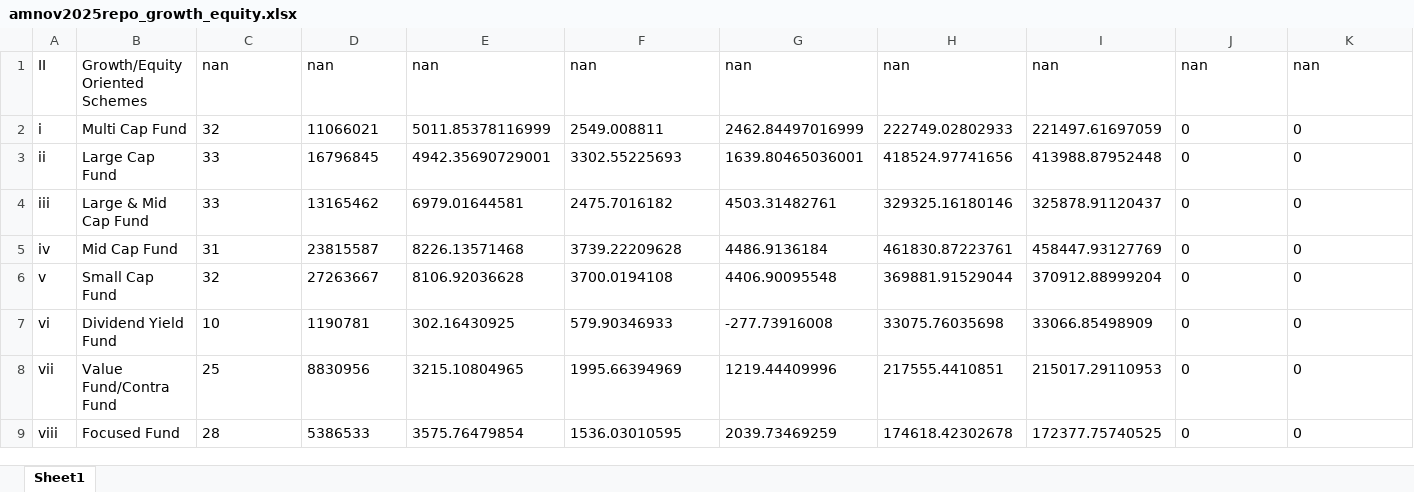
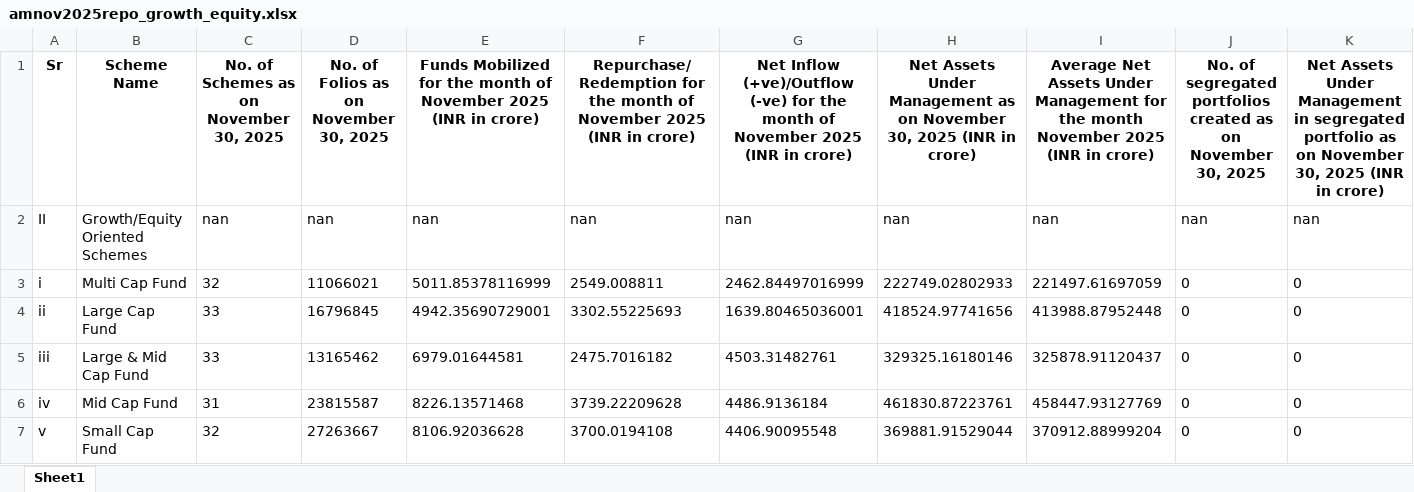
Before and after one commit to Rohith-patel-uppunuthula/Web-Based-Excel-Data-Extraction-to-Django, an Excel workbook: extracted_growth_equity/amnov2025repo_growth_equity.xlsx, sheet Sheet1, drawn as a sheet; only a part is shown; the shorter side is filled out with more unchanged rows; values as stored, in another font and other column widths than the file's, no borders; the diff names each change by its address in the sheet, - before the commit and + after, or states it on an @@ line.

```diff
--- a/extracted_growth_equity/amnov2025repo_growth_equity.xlsx (sheet Sheet1)
+++ b/extracted_growth_equity/amnov2025repo_growth_equity.xlsx (sheet Sheet1)
+row 1: Sr | Scheme Name | No. of Schemes as on November 30, 2025 | No. of Folios as on November 30, 2025 | Funds Mobilized for the month of November 2025 (INR in crore) | Repurchase/Redemption for the month of November 2025 (INR in crore) | Net Inflow (+ve)/Outflow (-ve) for the month of November 2025 (INR in crore) | Net Assets Under Management as on November 30, 2025 (INR in crore) | Average Net Assets Under Management for the month November 2025 (INR in crore) | No. of segregated portfolios created as on November 30, 2025 | Net Assets Under Management in segregated portfolio as on November 30, 2025 (INR in crore)
```
Also changed, not shown: extracted_growth_equity/amapr2025repo_growth_equity.xlsx, extracted_growth_equity/amaug2025repo_growth_equity.xlsx, 9 other files.
